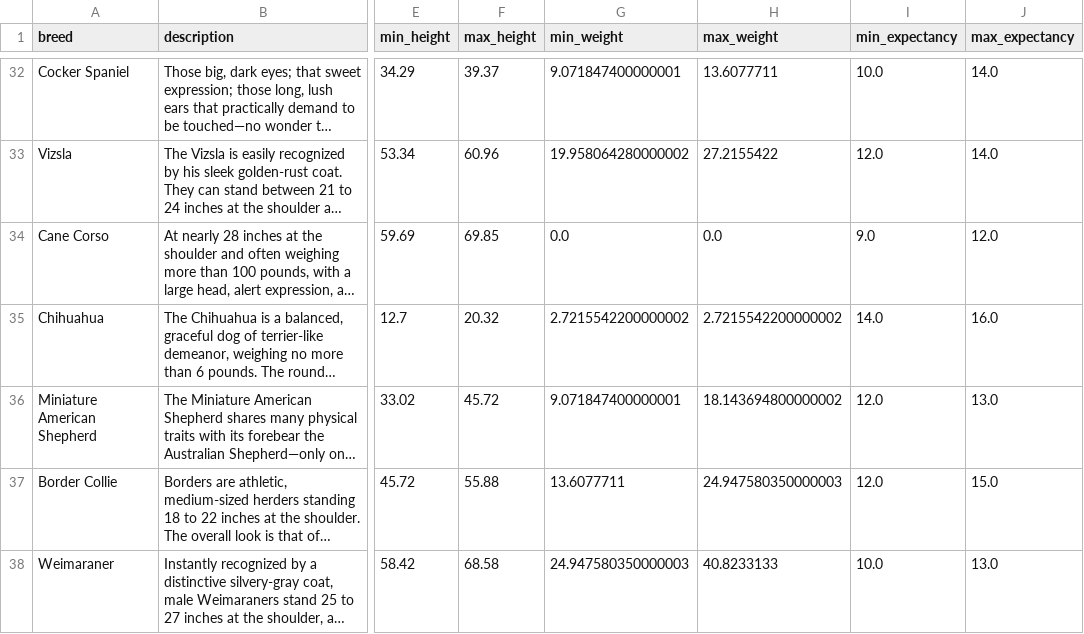
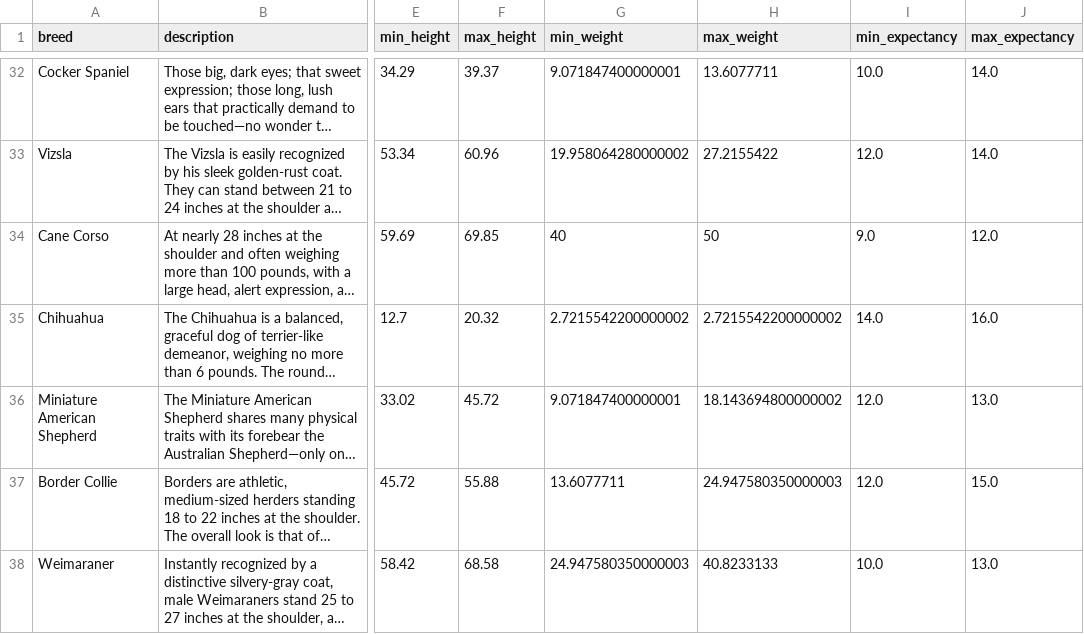
Before and after one commit to MichaelFrangione/doggr, a CSV file: ai/rag/data/dog-data.csv, drawn as a sheet; only a part is shown, gaps mark what is left out; long unchanged cells end in …; the diff names each change by its address in the sheet, - before the commit and + after, or states it on an @@ line.

```diff
--- a/ai/rag/data/dog-data.csv
+++ b/ai/rag/data/dog-data.csv
-G34 (min_weight): 0.0
+G34 (min_weight): 40
-H34 (max_weight): 0.0
+H34 (max_weight): 50
```
Also changed, not shown: 6 other files.
